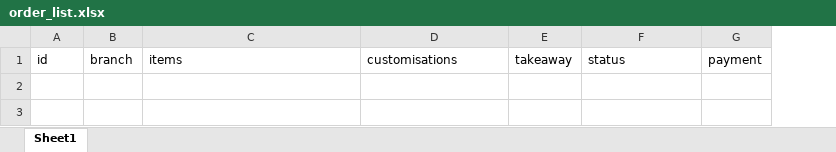
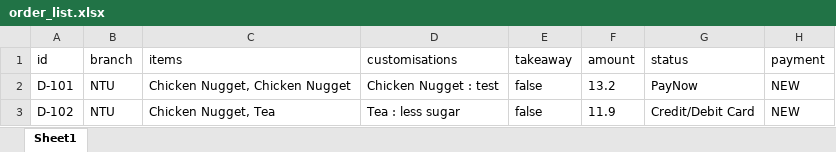
Before and after one commit to Racheltmz/SC2002_OOP_FOMS, an Excel workbook: FOMS/data/order_list.xlsx, sheet Sheet1, drawn as a sheet; values as stored, in another font and other column widths than the file's, no borders; the diff names each change by its address in the sheet, - before the commit and + after, or states it on an @@ line.

```diff
--- a/FOMS/data/order_list.xlsx (sheet Sheet1)
+++ b/FOMS/data/order_list.xlsx (sheet Sheet1)
+column F (amount), empty
+row 2: D-101 | NTU | Chicken Nugget, Chicken Nugget | Chicken Nugget : test | false | 13.2 | PayNow | NEW
+row 3: D-102 | NTU | Chicken Nugget, Tea | Tea : less sugar | false | 11.9 | Credit/Debit Card | NEW
```
Also changed, not shown: FOMS/data/branch_list.xlsx, FOMS/data/menu_list.xlsx, 10 other files.
